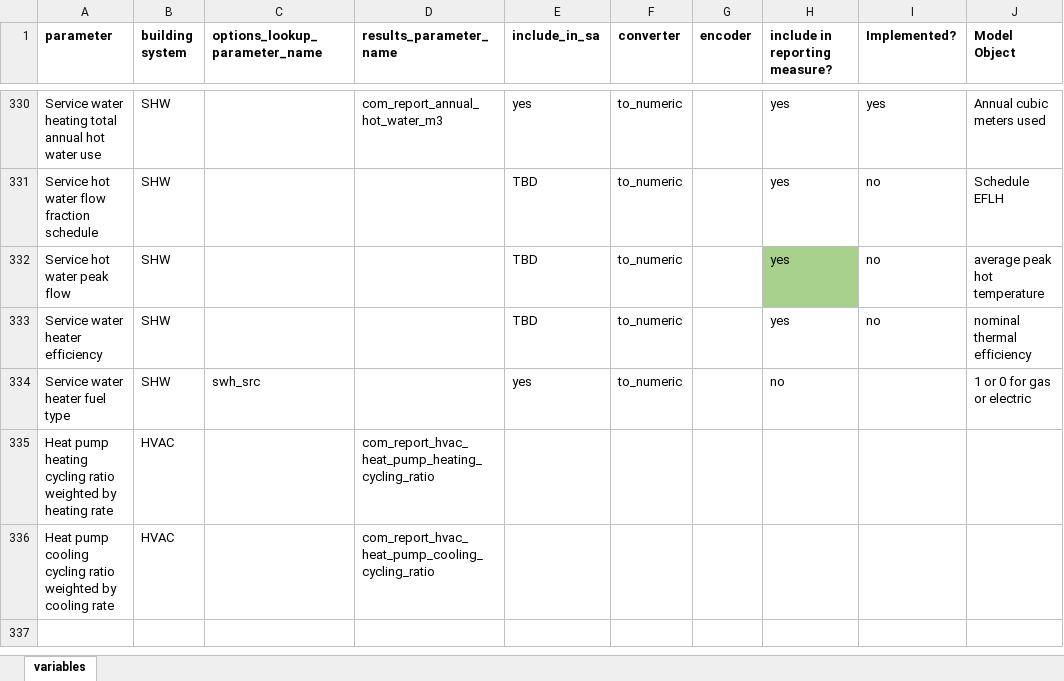
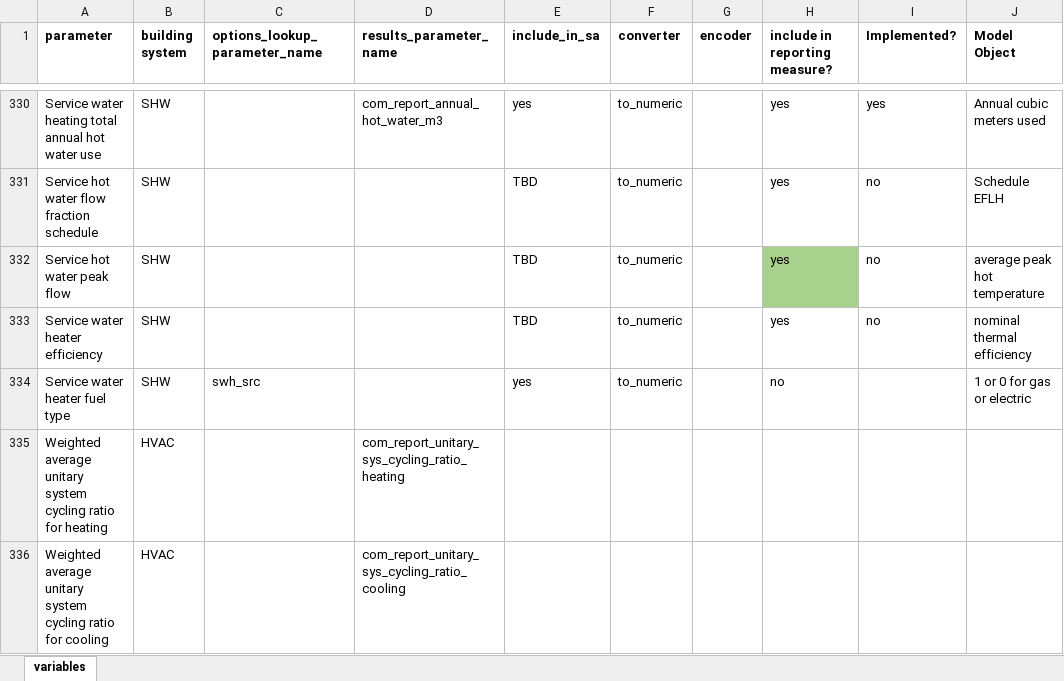
Before and after one commit to NREL/ComStock, an Excel workbook: measures/comstock_sensitivity_reports/resources/Variable List.xlsx, sheet variables, drawn as a sheet; only a part is shown, gaps mark what is left out; values as stored, in another font and other column widths than the file's, no borders; conditional formats not drawn; the diff names each change by its address in the sheet, - before the commit and + after, or states it on an @@ line.

Commit message:
add final names in variable list file

```diff
--- a/measures/comstock_sensitivity_reports/resources/Variable List.xlsx (sheet variables)
+++ b/measures/comstock_sensitivity_reports/resources/Variable List.xlsx (sheet variables)
-A335 (parameter): Heat pump heating cycling ratio weighted by heating rate
+A335 (parameter): Weighted average unitary system cycling ratio for heating
-D335 (results_parameter_name): com_report_hvac_heat_pump_heating_cycling_ratio
+D335 (results_parameter_name): com_report_unitary_sys_cycling_ratio_heating
-A336 (parameter): Heat pump cooling cycling ratio weighted by cooling rate
+A336 (parameter): Weighted average unitary system cycling ratio for cooling
-D336 (results_parameter_name): com_report_hvac_heat_pump_cooling_cycling_ratio
+D336 (results_parameter_name): com_report_unitary_sys_cycling_ratio_cooling
```
